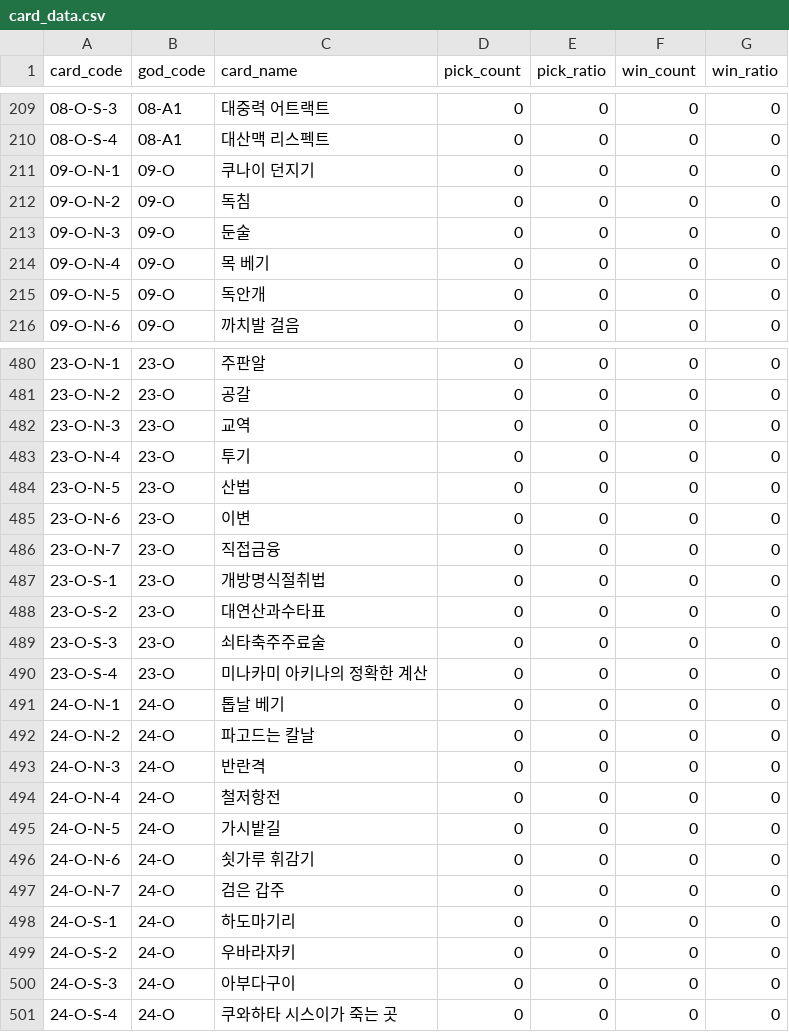
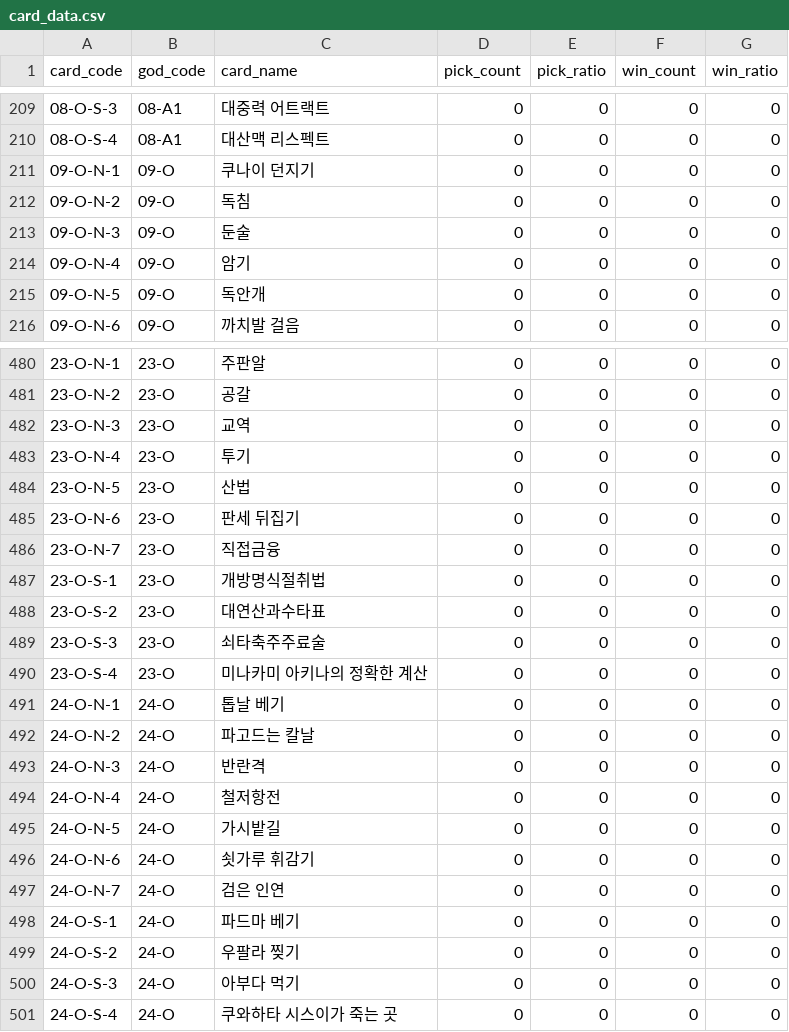
Before and after one commit to ClearSky-S/FuruYoniStatistics, a CSV file: api/master_data/card_data.csv, drawn as a sheet; only a part is shown, gaps mark what is left out.

Commit message:
카드명 패치

```diff
--- a/api/master_data/card_data.csv
+++ b/api/master_data/card_data.csv
@@ -213,3 +213,3 @@ card_code,god_code,card_name,pick_count,pick_ratio,win_count,win_ratio
 09-O-N-3,09-O,둔술,0,0,0,0
-09-O-N-4,09-O,목 베기,0,0,0,0
+09-O-N-4,09-O,암기,0,0,0,0
 09-O-N-5,09-O,독안개,0,0,0,0
@@ -484,3 +484,3 @@ card_code,god_code,card_name,pick_count,pick_ratio,win_count,win_ratio
 23-O-N-5,23-O,산법,0,0,0,0
-23-O-N-6,23-O,이변,0,0,0,0
+23-O-N-6,23-O,판세 뒤집기,0,0,0,0
 23-O-N-7,23-O,직접금융,0,0,0,0
@@ -496,6 +496,6 @@ card_code,god_code,card_name,pick_count,pick_ratio,win_count,win_ratio
 24-O-N-6,24-O,쇳가루 휘감기,0,0,0,0
-24-O-N-7,24-O,검은 갑주,0,0,0,0
-24-O-S-1,24-O,하도마기리,0,0,0,0
-24-O-S-2,24-O,우바라자키,0,0,0,0
-24-O-S-3,24-O,아부다구이,0,0,0,0
+24-O-N-7,24-O,검은 인연,0,0,0,0
+24-O-S-1,24-O,파드마 베기,0,0,0,0
+24-O-S-2,24-O,우팔라 찢기,0,0,0,0
+24-O-S-3,24-O,아부다 먹기,0,0,0,0
 24-O-S-4,24-O,쿠와하타 시스이가 죽는 곳,0,0,0,0
```
